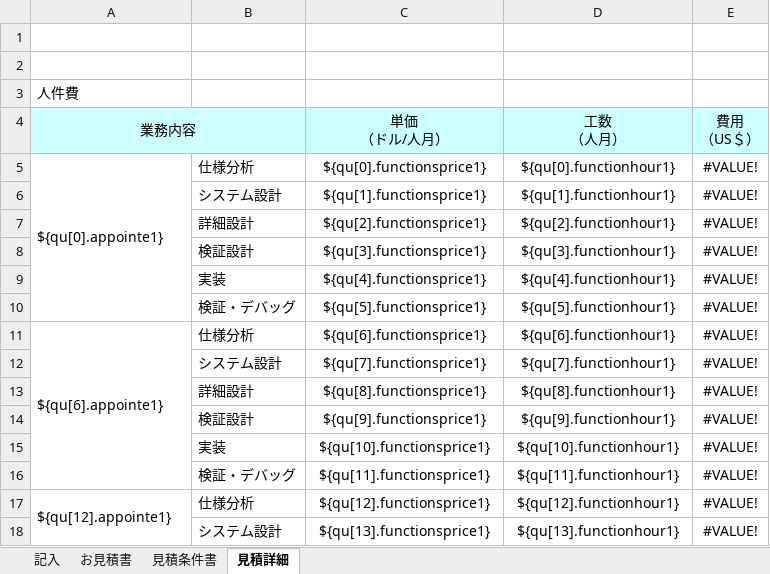
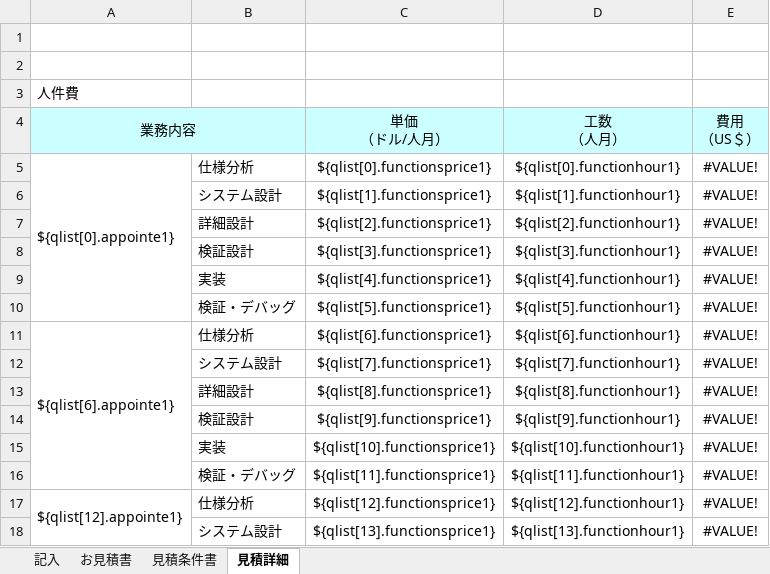
Before and after one commit to zhangtianciAnt/newparkcloud, an Excel workbook: controller/src/main/resources/jxls_templates/jianjishu_shoutuo.xlsx, sheet 見積詳細, drawn as a sheet; only a part is shown; values as stored, in another font and other column widths than the file's, no borders; the diff covers the shown part only; the diff names each change by its address in the sheet, - before the commit and + after, or states it on an @@ line.

Commit message:
见积

```diff
--- a/controller/src/main/resources/jxls_templates/jianjishu_shoutuo.xlsx (sheet 見積詳細)
+++ b/controller/src/main/resources/jxls_templates/jianjishu_shoutuo.xlsx (sheet 見積詳細)
-A5 (業務内容): ${qu[0].appointe1}
+A5 (業務内容): ${qlist[0].appointe1}
-C5 (単価 （ドル/人月）): ${qu[0].functionsprice1}
+C5 (単価 （ドル/人月）): ${qlist[0].functionsprice1}
-D5 (工数 （人月）): ${qu[0].functionhour1}
+D5 (工数 （人月）): ${qlist[0].functionhour1}
-C6 (単価 （ドル/人月）): ${qu[1].functionsprice1}
+C6 (単価 （ドル/人月）): ${qlist[1].functionsprice1}
-D6 (工数 （人月）): ${qu[1].functionhour1}
+D6 (工数 （人月）): ${qlist[1].functionhour1}
-C7 (単価 （ドル/人月）): ${qu[2].functionsprice1}
+C7 (単価 （ドル/人月）): ${qlist[2].functionsprice1}
-D7 (工数 （人月）): ${qu[2].functionhour1}
+D7 (工数 （人月）): ${qlist[2].functionhour1}
-C8 (単価 （ドル/人月）): ${qu[3].functionsprice1}
+C8 (単価 （ドル/人月）): ${qlist[3].functionsprice1}
-D8 (工数 （人月）): ${qu[3].functionhour1}
+D8 (工数 （人月）): ${qlist[3].functionhour1}
-C9 (単価 （ドル/人月）): ${qu[4].functionsprice1}
+C9 (単価 （ドル/人月）): ${qlist[4].functionsprice1}
-D9 (工数 （人月）): ${qu[4].functionhour1}
+D9 (工数 （人月）): ${qlist[4].functionhour1}
-C10 (単価 （ドル/人月）): ${qu[5].functionsprice1}
+C10 (単価 （ドル/人月）): ${qlist[5].functionsprice1}
-D10 (工数 （人月）): ${qu[5].functionhour1}
+D10 (工数 （人月）): ${qlist[5].functionhour1}
-A11 (業務内容): ${qu[6].appointe1}
+A11 (業務内容): ${qlist[6].appointe1}
-C11 (単価 （ドル/人月）): ${qu[6].functionsprice1}
+C11 (単価 （ドル/人月）): ${qlist[6].functionsprice1}
-D11 (工数 （人月）): ${qu[6].functionhour1}
+D11 (工数 （人月）): ${qlist[6].functionhour1}
-C12 (単価 （ドル/人月）): ${qu[7].functionsprice1}
+C12 (単価 （ドル/人月）): ${qlist[7].functionsprice1}
-D12 (工数 （人月）): ${qu[7].functionhour1}
+D12 (工数 （人月）): ${qlist[7].functionhour1}
-C13 (単価 （ドル/人月）): ${qu[8].functionsprice1}
+C13 (単価 （ドル/人月）): ${qlist[8].functionsprice1}
-D13 (工数 （人月）): ${qu[8].functionhour1}
+D13 (工数 （人月）): ${qlist[8].functionhour1}
-C14 (単価 （ドル/人月）): ${qu[9].functionsprice1}
+C14 (単価 （ドル/人月）): ${qlist[9].functionsprice1}
-D14 (工数 （人月）): ${qu[9].functionhour1}
+D14 (工数 （人月）): ${qlist[9].functionhour1}
-C15 (単価 （ドル/人月）): ${qu[10].functionsprice1}
+C15 (単価 （ドル/人月）): ${qlist[10].functionsprice1}
-D15 (工数 （人月）): ${qu[10].functionhour1}
+D15 (工数 （人月）): ${qlist[10].functionhour1}
-C16 (単価 （ドル/人月）): ${qu[11].functionsprice1}
+C16 (単価 （ドル/人月）): ${qlist[11].functionsprice1}
-D16 (工数 （人月）): ${qu[11].functionhour1}
+D16 (工数 （人月）): ${qlist[11].functionhour1}
-A17 (業務内容): ${qu[12].appointe1}
+A17 (業務内容): ${qlist[12].appointe1}
-C17 (単価 （ドル/人月）): ${qu[12].functionsprice1}
+C17 (単価 （ドル/人月）): ${qlist[12].functionsprice1}
-D17 (工数 （人月）): ${qu[12].functionhour1}
+D17 (工数 （人月）): ${qlist[12].functionhour1}
-C18 (単価 （ドル/人月）): ${qu[13].functionsprice1}
+C18 (単価 （ドル/人月）): ${qlist[13].functionsprice1}
-D18 (工数 （人月）): ${qu[13].functionhour1}
+D18 (工数 （人月）): ${qlist[13].functionhour1}
```
Also changed, not shown: 12 edited cells elsewhere in this sheet.
